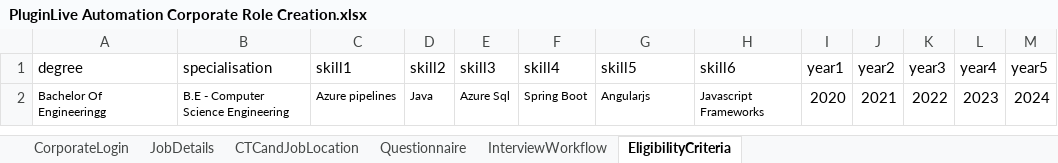
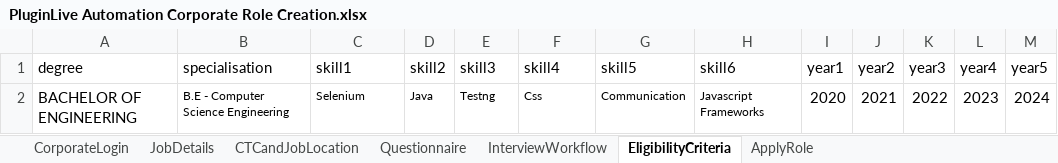
Before and after one commit to priyaicanio/Automation-script-of-PluginLive, an Excel workbook: Excel/PluginLive Automation Corporate Role Creation.xlsx, sheet EligibilityCriteria, drawn as a sheet; values as stored, in another font and other column widths than the file's, no borders; the diff names each change by its address in the sheet, - before the commit and + after, or states it on an @@ line.

Commit message:
Student Roles Applying script 1st commit

```diff
--- a/Excel/PluginLive Automation Corporate Role Creation.xlsx (sheet EligibilityCriteria)
+++ b/Excel/PluginLive Automation Corporate Role Creation.xlsx (sheet EligibilityCriteria)
+sheet tab: ApplyRole
-A2 (degree): Bachelor Of Engineeringg
+A2 (degree): BACHELOR OF ENGINEERING
@@ A2 text size: larger @@
-C2 (skill1): Azure pipelines
+C2 (skill1): Selenium
-E2 (skill3): Azure Sql
+E2 (skill3): Testng
-F2 (skill4): Spring Boot
+F2 (skill4): Css
-G2 (skill5): Angularjs
+G2 (skill5): Communication
```
Also changed, not shown: Excel/PluginLive Automation Students Onboarding.xlsx, 10 other files.
